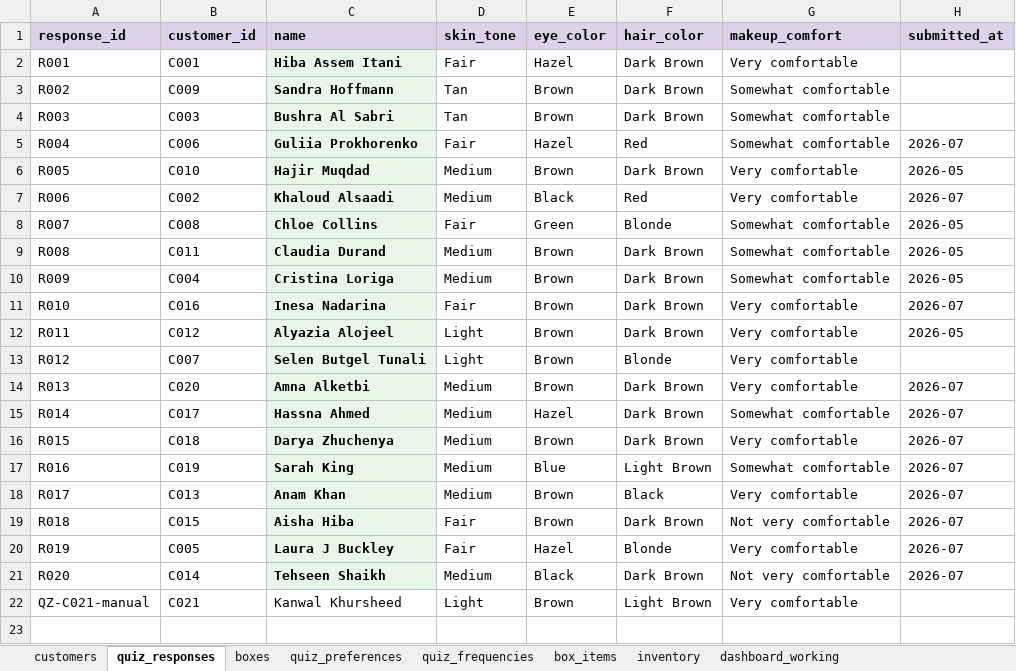
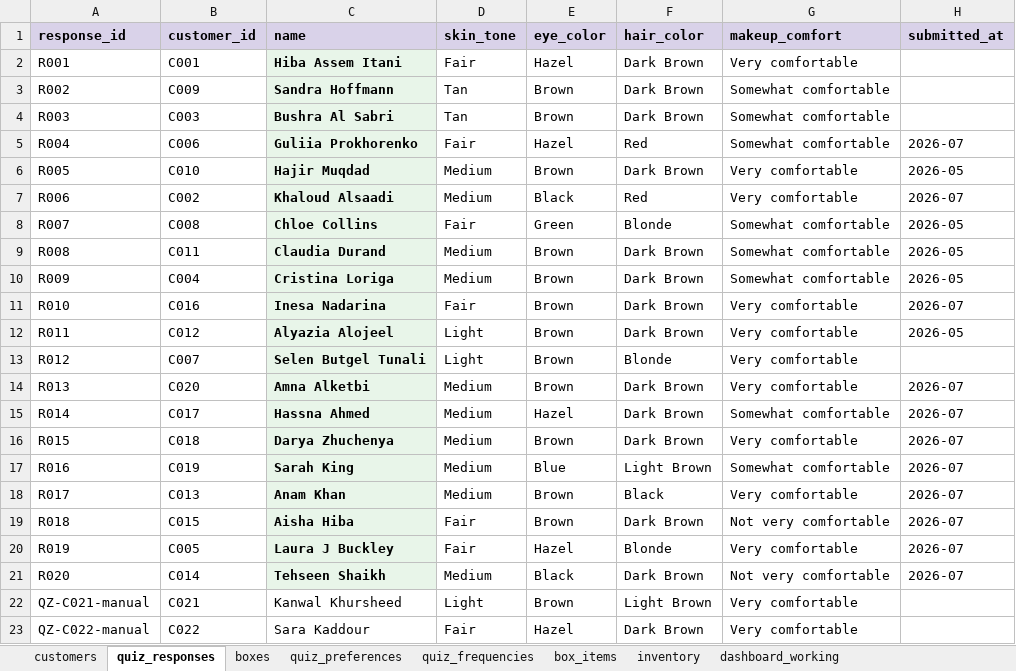
Before and after one commit to anisanaeem2994-bot/snatched-recommend-engine, an Excel workbook: snatched_beauty_box_master.xlsx, sheet quiz_responses, drawn as a sheet; values as stored, in another font and other column widths than the file's, no borders; the diff names each change by its address in the sheet, - before the commit and + after, or states it on an @@ line.

```diff
--- a/snatched_beauty_box_master.xlsx (sheet quiz_responses)
+++ b/snatched_beauty_box_master.xlsx (sheet quiz_responses)
+row 23: QZ-C022-manual | C022 | Sara Kaddour | Fair | Hazel | Dark Brown | Very comfortable
```
Also changed, not shown: sheet quiz_frequencies, sheet quiz_preferences, sheet customers.
